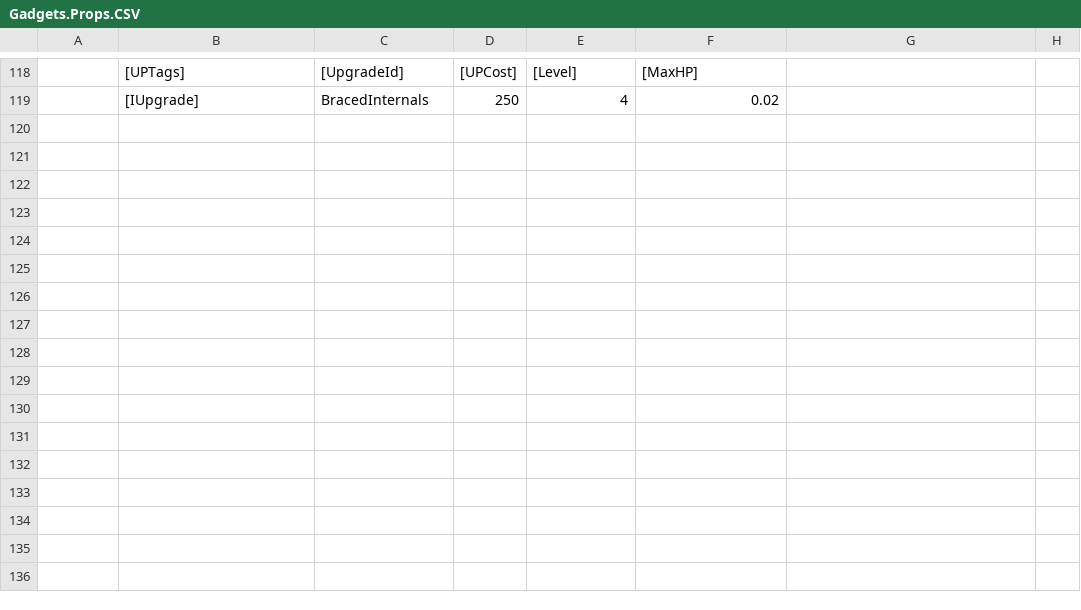
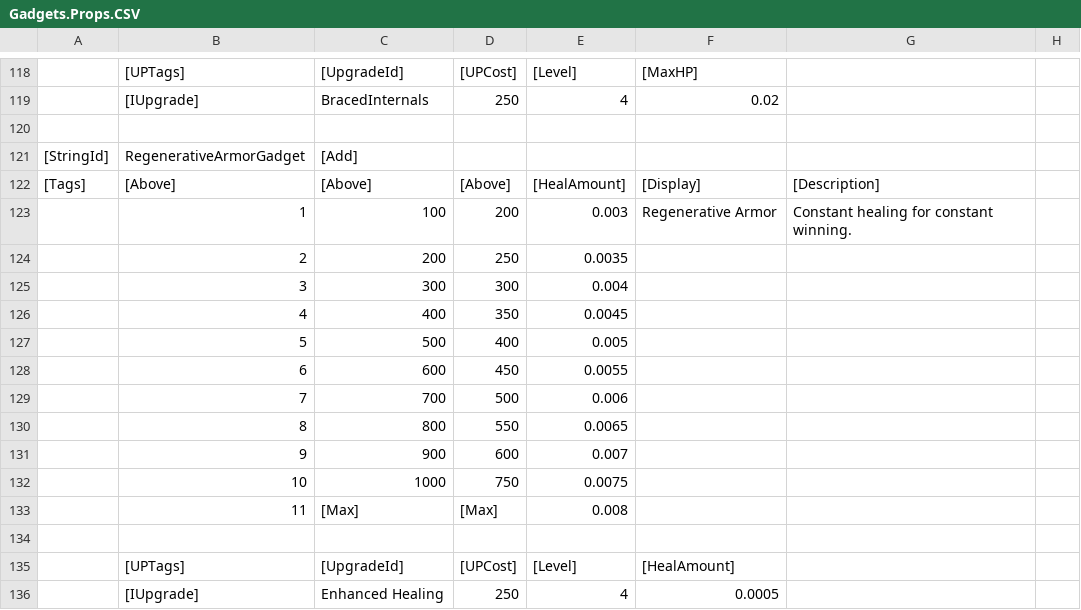
Before and after one commit to zack-sima/Multiplayer-Coop-Shooter, a CSV file: Assets/Scripts/Mechanics/Parsers/GarageCSVs/Gadgets.Props.CSV, drawn as a sheet; only a part is shown, gaps mark what is left out; the diff names each change by its address in the sheet, - before the commit and + after, or states it on an @@ line.

Commit message:
gadget inits done

```diff
--- a/Assets/Scripts/Mechanics/Parsers/GarageCSVs/Gadgets.Props.CSV
+++ b/Assets/Scripts/Mechanics/Parsers/GarageCSVs/Gadgets.Props.CSV
+row 120: (empty)
+row 121: [StringId] | RegenerativeArmorGadget | [Add]
+row 122: [Tags] | [Above] | [Above] | [Above] | [HealAmount] | [Display] | [Description]
+row 123:  | 1 | 100 | 200 | 0.003 | Regenerative Armor | Constant healing for constant winning.
+row 124:  | 2 | 200 | 250 | 0.0035
+row 125:  | 3 | 300 | 300 | 0.004
+row 126:  | 4 | 400 | 350 | 0.0045
+row 127:  | 5 | 500 | 400 | 0.005
+row 128:  | 6 | 600 | 450 | 0.0055
+row 129:  | 7 | 700 | 500 | 0.006
+row 130:  | 8 | 800 | 550 | 0.0065
+row 131:  | 9 | 900 | 600 | 0.007
+row 132:  | 10 | 1000 | 750 | 0.0075
+row 133:  | 11 | [Max] | [Max] | 0.008
+row 134: (empty)
+row 135:  | [UPTags] | [UpgradeId] | [UPCost] | [Level] | [HealAmount]
+row 136:  | [IUpgrade] | Enhanced Healing | 250 | 4 | 0.0005
```
Also changed, not shown: 12 other files.
